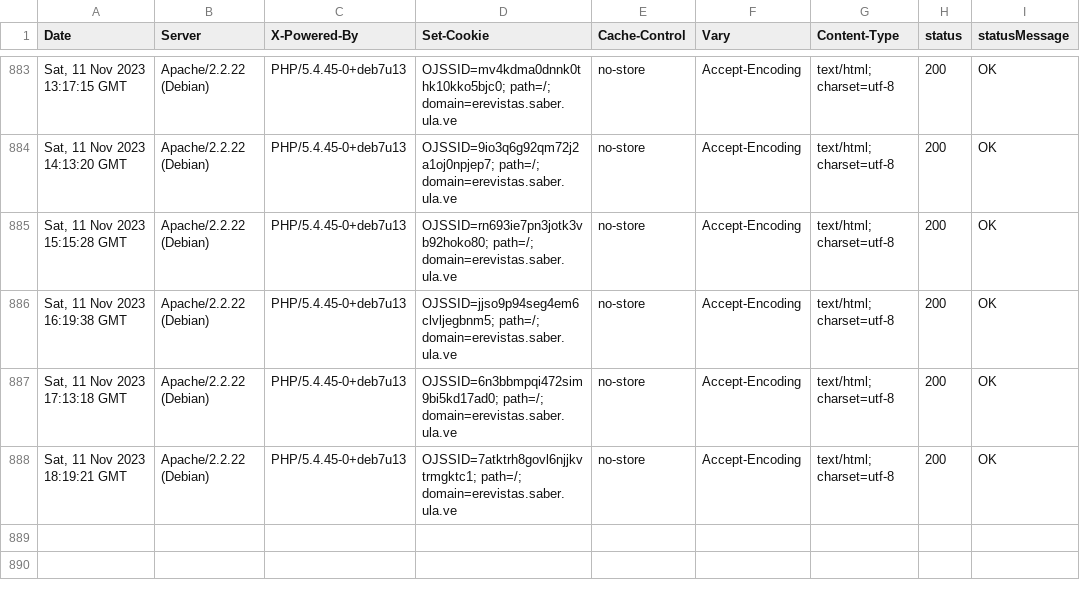
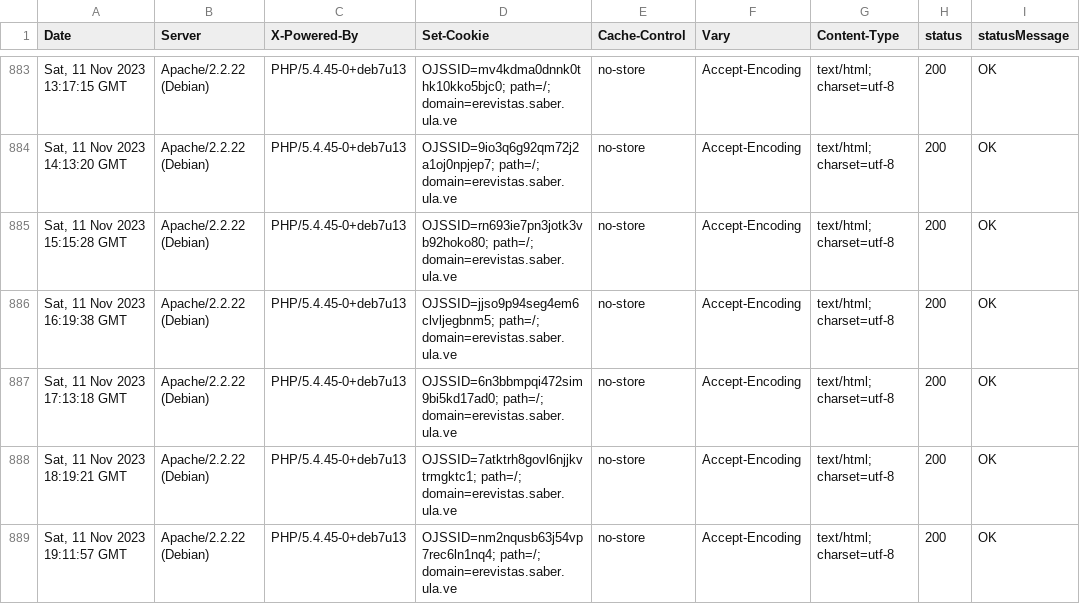
Before and after one commit to luismmontilla/EcotropicosWebStatus, a CSV file: code_status.csv, drawn as a sheet; only a part is shown, gaps mark what is left out; the diff names each change by its address in the sheet, - before the commit and + after, or states it on an @@ line.

Commit message:
Append data to CSV

```diff
--- a/code_status.csv
+++ b/code_status.csv
+row 889: Sat, 11 Nov 2023 19:11:57 GMT | Apache/2.2.22 (Debian) | PHP/5.4.45-0+deb7u13 | OJSSID=nm2nqusb63j54vp7rec6ln1nq4; path=/; domain=erevistas.saber.ula.ve | no-store | Accept-Encoding | text/html; charset=utf-8 | 200 | OK
```
